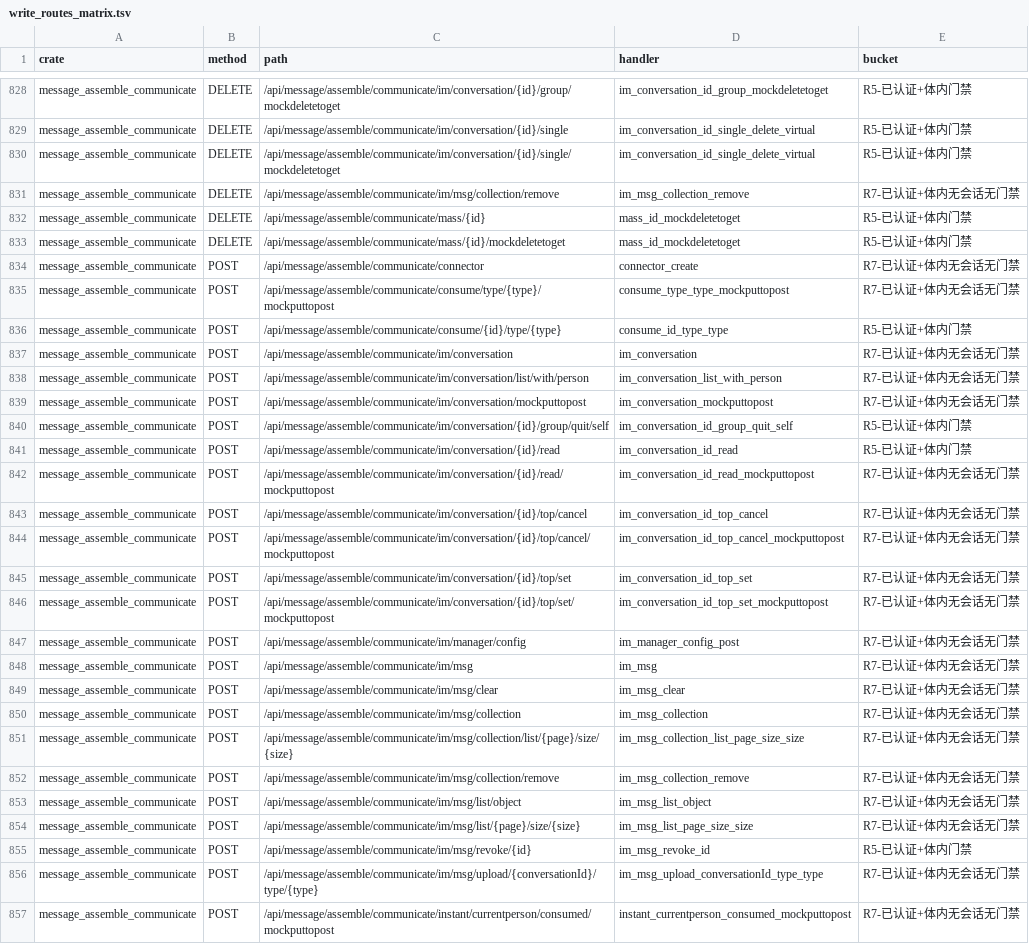
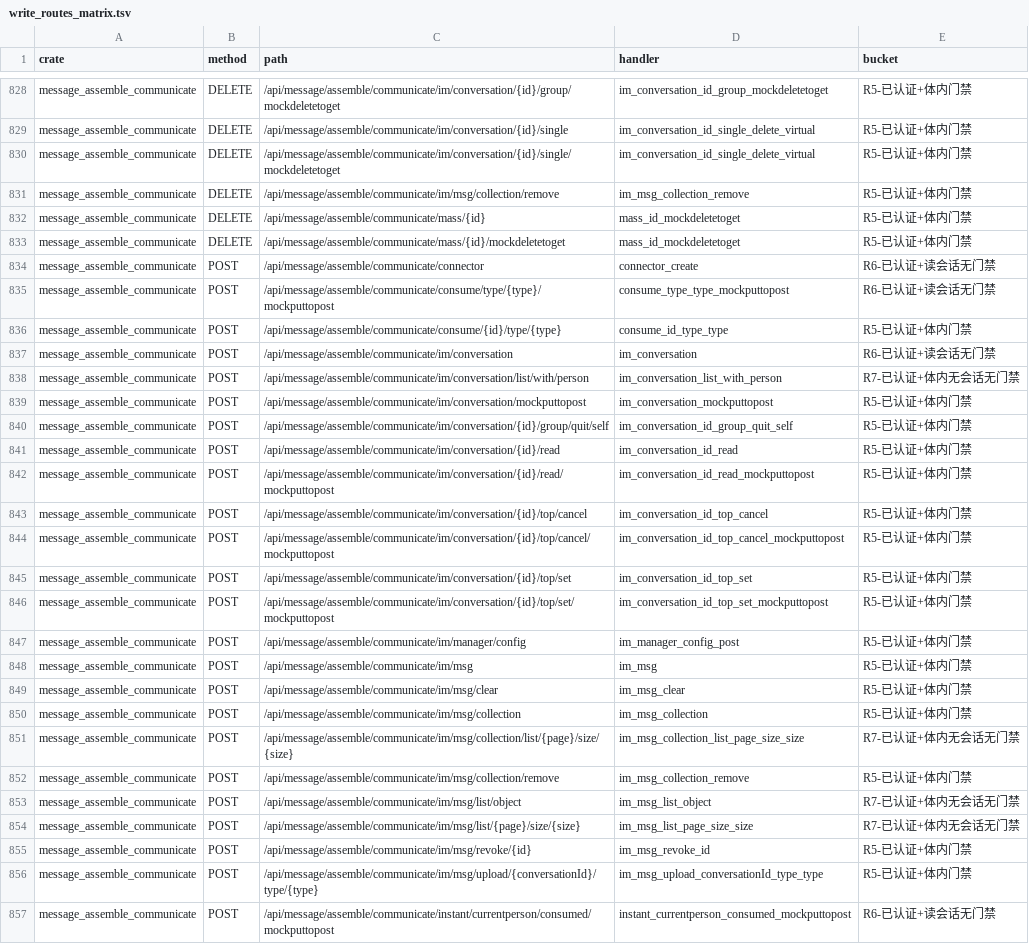
Before and after one commit to annsshadow/fakeToys, a TSV file: oa4rust/backend/docs/audits/artifacts/write_routes_matrix.tsv, drawn as a sheet; only a part is shown, gaps mark what is left out; the diff covers the shown part only; the diff names each change by its address in the sheet, - before the commit and + after, or states it on an @@ line.

```diff
--- a/oa4rust/backend/docs/audits/artifacts/write_routes_matrix.tsv
+++ b/oa4rust/backend/docs/audits/artifacts/write_routes_matrix.tsv
-E831 (bucket): R7-已认证+体内无会话无门禁
+E831 (bucket): R5-已认证+体内门禁
-E834:E835 (bucket): R7-已认证+体内无会话无门禁
+E834:E835 (bucket): R6-已认证+读会话无门禁
-E837 (bucket): R7-已认证+体内无会话无门禁
+E837 (bucket): R6-已认证+读会话无门禁
-E839 (bucket): R7-已认证+体内无会话无门禁
+E839 (bucket): R5-已认证+体内门禁
-E842:E850 (bucket): R7-已认证+体内无会话无门禁
+E842:E850 (bucket): R5-已认证+体内门禁
-E852 (bucket): R7-已认证+体内无会话无门禁
+E852 (bucket): R5-已认证+体内门禁
-E856 (bucket): R7-已认证+体内无会话无门禁
+E856 (bucket): R5-已认证+体内门禁
-E857 (bucket): R7-已认证+体内无会话无门禁
+E857 (bucket): R6-已认证+读会话无门禁
```
Also changed, not shown: 10 edited cells elsewhere in this file, oa4rust/backend/docs/audits/artifacts/write_routes_ungated.tsv, 6 other files.
